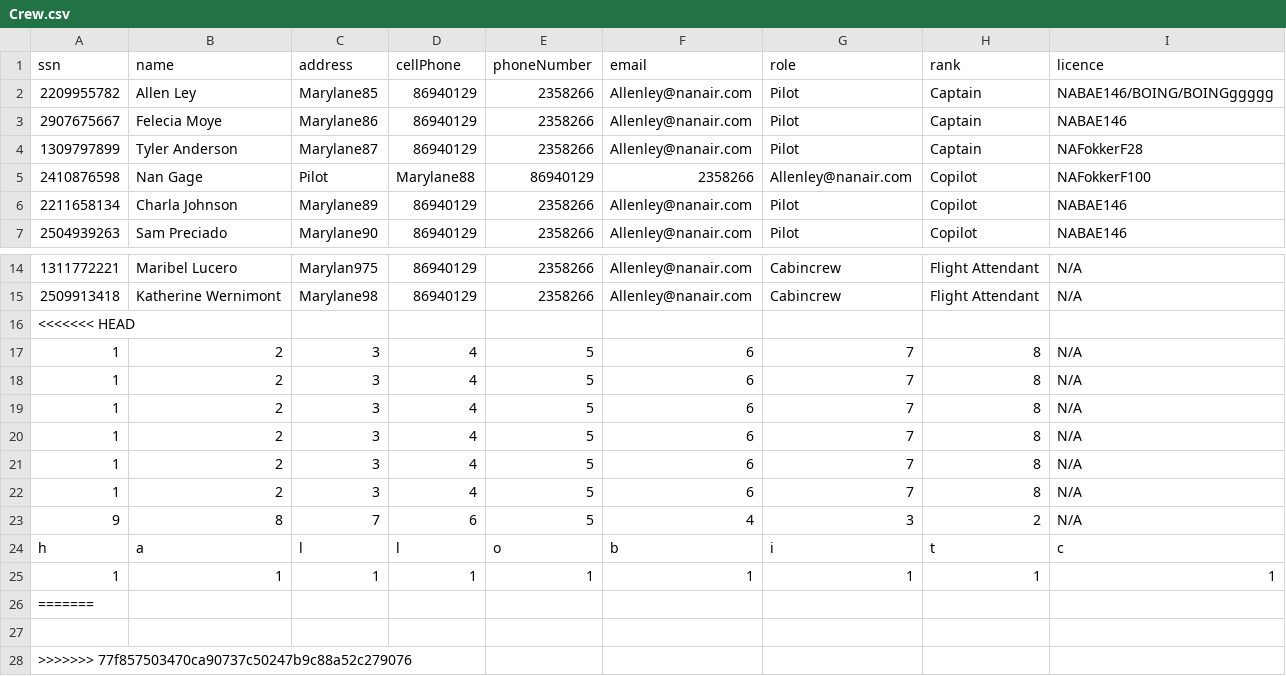
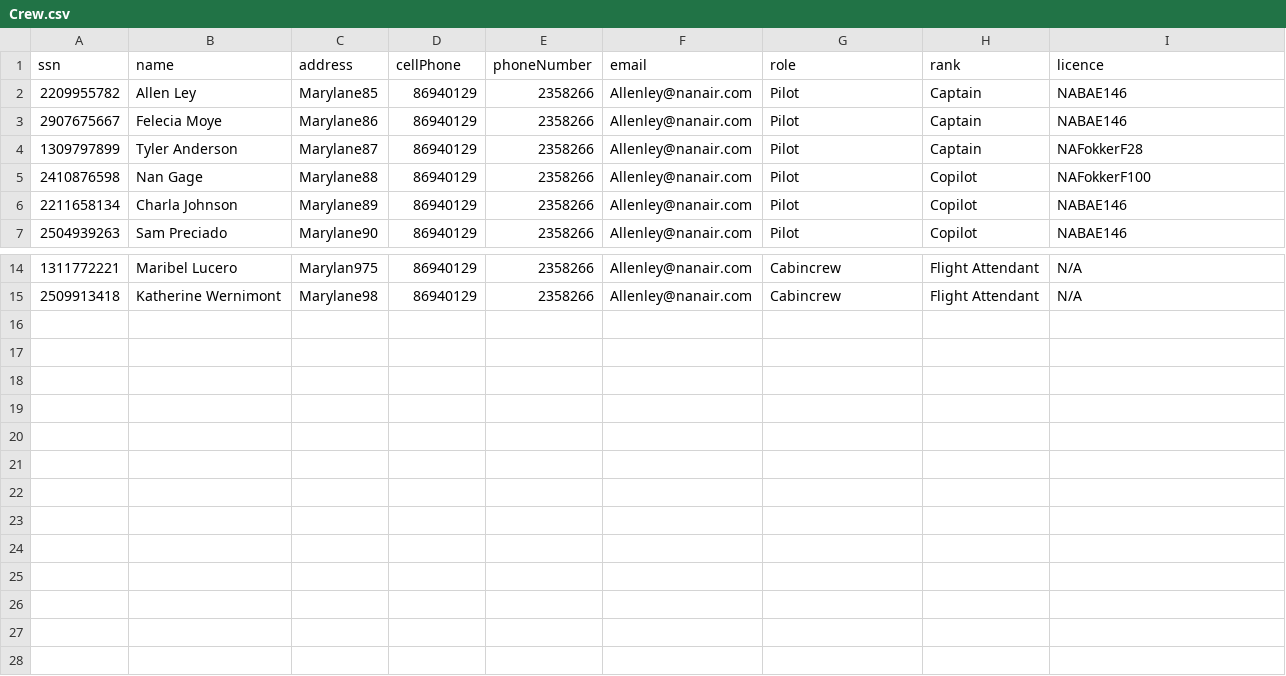
Before and after one commit to andri95/Verklegt1_AHERO, a CSV file: Data/Crew.csv, drawn as a sheet; only a part is shown, gaps mark what is left out.

```diff
--- a/Data/Crew.csv
+++ b/Data/Crew.csv
@@ -1,6 +1,6 @@
 ssn,name,address,cellPhone,phoneNumber,email,role,rank,licence
-2209955782,Allen Ley,Marylane85,86940129,2358266,Allenley@nanair.com,Pilot,Captain,NABAE146/BOING/BOINGggggg
+2209955782,Allen Ley,Marylane85,86940129,2358266,Allenley@nanair.com,Pilot,Captain,NABAE146
 2907675667,Felecia Moye,Marylane86,86940129,2358266,Allenley@nanair.com,Pilot,Captain,NABAE146
 1309797899,Tyler Anderson,Marylane87,86940129,2358266,Allenley@nanair.com,Pilot,Captain,NAFokkerF28
-2410876598,Nan Gage,Pilot,Marylane88,86940129,2358266,Allenley@nanair.com,Copilot,NAFokkerF100
+2410876598,Nan Gage,Marylane88,86940129,2358266,Allenley@nanair.com,Pilot,Copilot,NAFokkerF100
 2211658134,Charla Johnson,Marylane89,86940129,2358266,Allenley@nanair.com,Pilot,Copilot,NABAE146
@@ -15,14 +15 @@ ssn,name,address,cellPhone,phoneNumber,email,role,rank,licence
 2509913418,Katherine Wernimont,Marylane98,86940129,2358266,Allenley@nanair.com,Cabincrew,Flight Attendant,N/A
-<<<<<<< HEAD
-1,2,3,4,5,6,7,8,N/A
-1,2,3,4,5,6,7,8,N/A
-1,2,3,4,5,6,7,8,N/A
-1,2,3,4,5,6,7,8,N/A
-1,2,3,4,5,6,7,8,N/A
-1,2,3,4,5,6,7,8,N/A
-9,8,7,6,5,4,3,2,N/A
-h,a,l,l,o,b,i,t,c
-1,1,1,1,1,1,1,1,1
-=======
-
->>>>>>> 77f857503470ca90737c50247b9c88a52c279076
```
Also changed, not shown: 5 other files.
